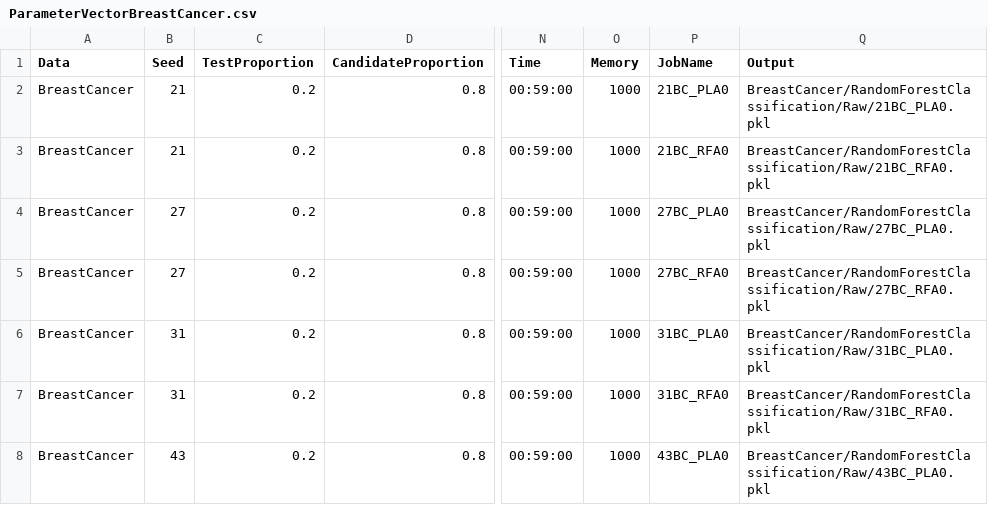
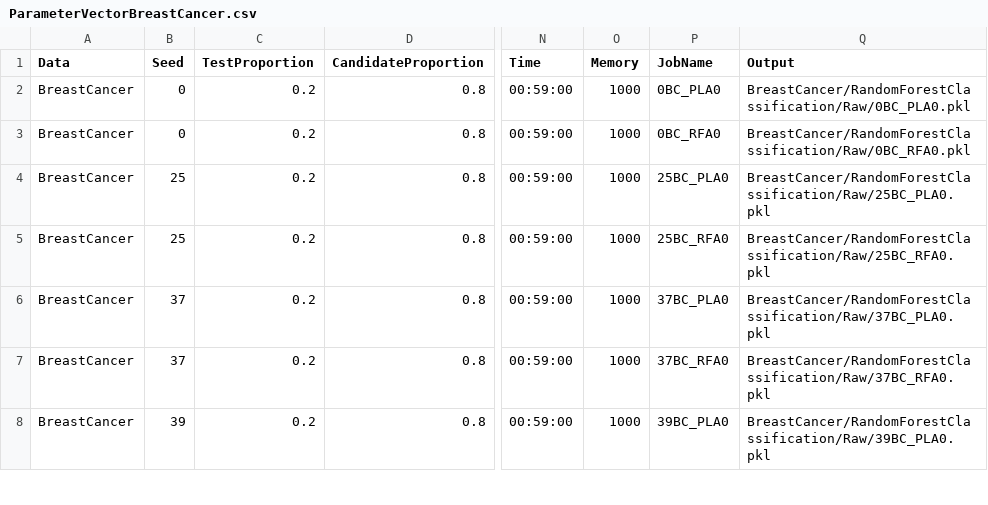
Before and after one commit to troyrusso/RashomonActiveLearning1, a CSV file: Data/ParameterVectors/ParameterVectorBreastCancer.csv, drawn as a sheet; only a part is shown, gaps mark what is left out; the diff covers the shown part only; the diff names each change by its address in the sheet, - before the commit and + after, or states it on an @@ line.

```diff
--- a/Data/ParameterVectors/ParameterVectorBreastCancer.csv
+++ b/Data/ParameterVectors/ParameterVectorBreastCancer.csv
-B2:B3 (Seed): 21
+B2:B3 (Seed): 0
-P2 (JobName): 21BC_PLA0
+P2 (JobName): 0BC_PLA0
-Q2 (Output): BreastCancer/RandomForestClassification/Raw/21BC_PLA0.pkl
+Q2 (Output): BreastCancer/RandomForestClassification/Raw/0BC_PLA0.pkl
-P3 (JobName): 21BC_RFA0
+P3 (JobName): 0BC_RFA0
-Q3 (Output): BreastCancer/RandomForestClassification/Raw/21BC_RFA0.pkl
+Q3 (Output): BreastCancer/RandomForestClassification/Raw/0BC_RFA0.pkl
-B4:B5 (Seed): 27
+B4:B5 (Seed): 25
-P4 (JobName): 27BC_PLA0
+P4 (JobName): 25BC_PLA0
-Q4 (Output): BreastCancer/RandomForestClassification/Raw/27BC_PLA0.pkl
+Q4 (Output): BreastCancer/RandomForestClassification/Raw/25BC_PLA0.pkl
-P5 (JobName): 27BC_RFA0
+P5 (JobName): 25BC_RFA0
-Q5 (Output): BreastCancer/RandomForestClassification/Raw/27BC_RFA0.pkl
+Q5 (Output): BreastCancer/RandomForestClassification/Raw/25BC_RFA0.pkl
-B6:B7 (Seed): 31
+B6:B7 (Seed): 37
-P6 (JobName): 31BC_PLA0
+P6 (JobName): 37BC_PLA0
-Q6 (Output): BreastCancer/RandomForestClassification/Raw/31BC_PLA0.pkl
+Q6 (Output): BreastCancer/RandomForestClassification/Raw/37BC_PLA0.pkl
-P7 (JobName): 31BC_RFA0
+P7 (JobName): 37BC_RFA0
-Q7 (Output): BreastCancer/RandomForestClassification/Raw/31BC_RFA0.pkl
+Q7 (Output): BreastCancer/RandomForestClassification/Raw/37BC_RFA0.pkl
-B8 (Seed): 43
+B8 (Seed): 39
-P8 (JobName): 43BC_PLA0
+P8 (JobName): 39BC_PLA0
-Q8 (Output): BreastCancer/RandomForestClassification/Raw/43BC_PLA0.pkl
+Q8 (Output): BreastCancer/RandomForestClassification/Raw/39BC_PLA0.pkl
```
Also changed, not shown: 4 removed rows and 21 edited cells elsewhere in this file, Data/ParameterVectors/ParameterVectorCOMPAS.csv, 3 other files.
